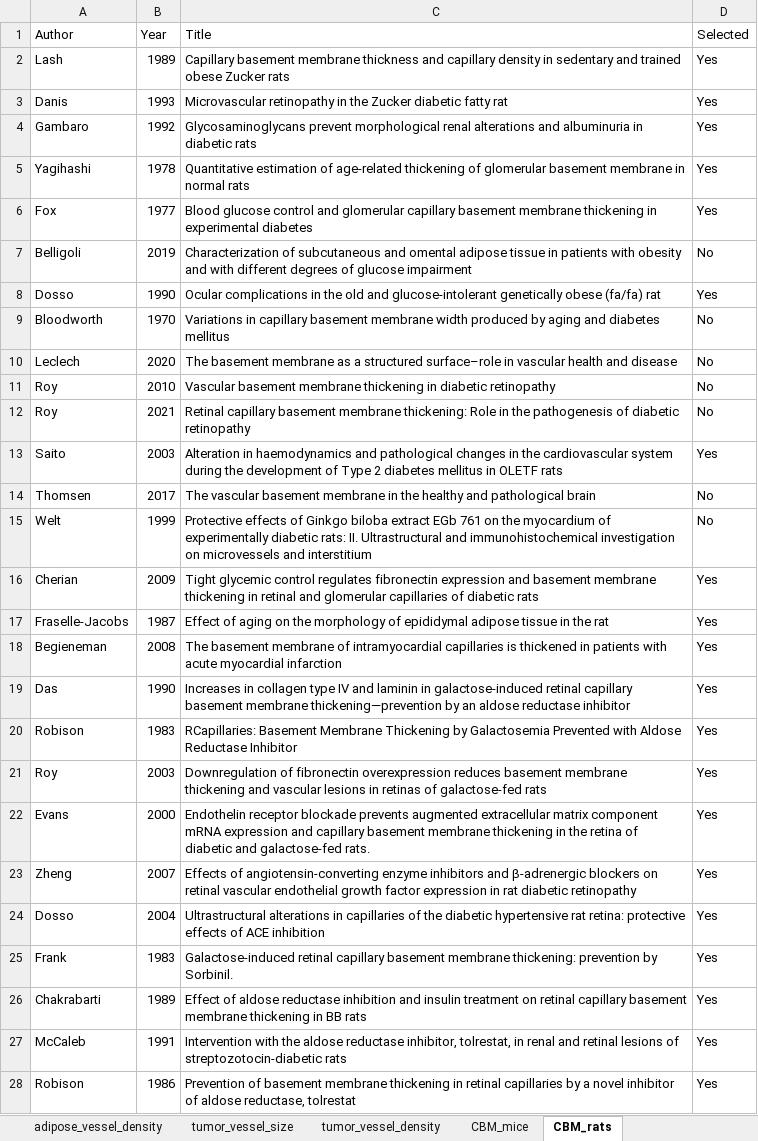
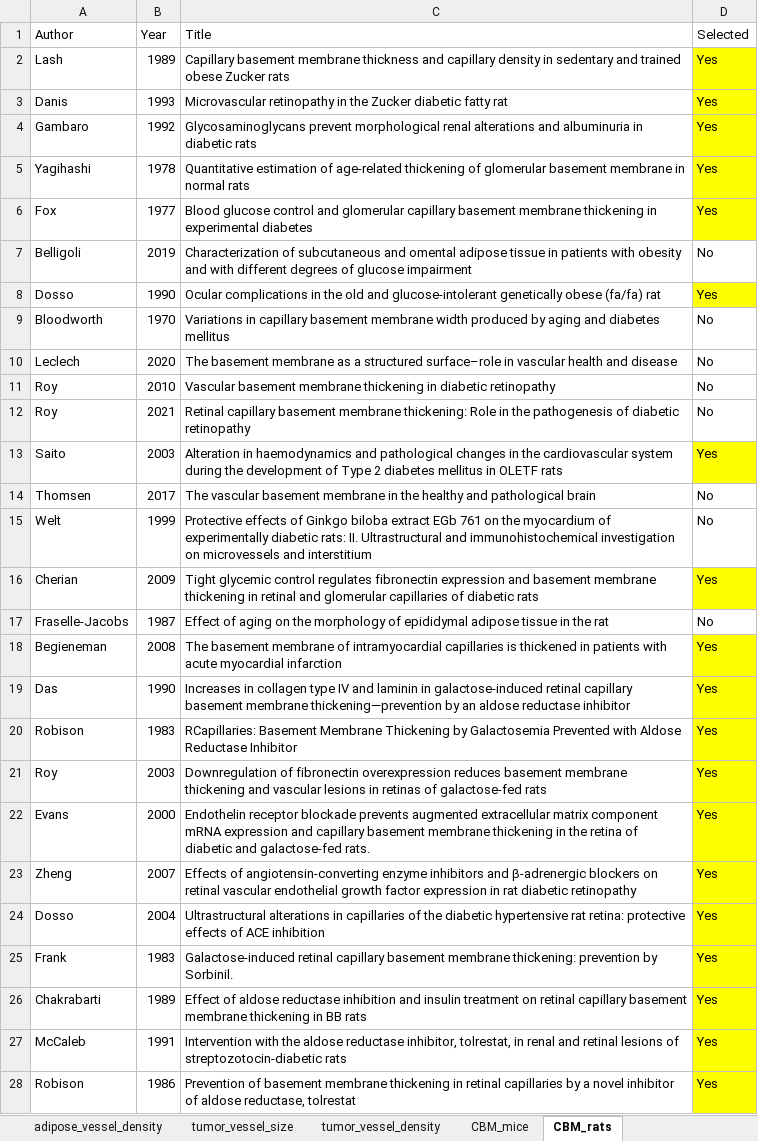
Before and after one commit to YunjeongLee/meta-analysis-for-VEGF-signaling, an Excel workbook: data/papers/paper_list_MetaAnalysis.xlsx, sheet CBM_rats, drawn as a sheet; only a part is shown; values as stored, in another font and other column widths than the file's, no borders; the diff covers the shown part only; the diff names each change by its address in the sheet, - before the commit and + after, or states it on an @@ line.

Commit message:
add Smith et al., 1995 to `CBM thickness (rat)` sheet and check if `Selected` status of all included references is `Yes`

```diff
--- a/data/papers/paper_list_MetaAnalysis.xlsx (sheet CBM_rats)
+++ b/data/papers/paper_list_MetaAnalysis.xlsx (sheet CBM_rats)
-D2:D6 fill: none
+D2:D6 fill: #FFFF00
-D8 fill: none
+D8 fill: #FFFF00
-D13 fill: none
+D13 fill: #FFFF00
-D16 fill: none
+D16 fill: #FFFF00
-D17 (Selected): Yes
+D17 (Selected): No
-D18:D28 fill: none
+D18:D28 fill: #FFFF00
```
Also changed, not shown: 1 added row and cell formats elsewhere in this sheet, sheet Kd_for_VEGFR1_and_VEGFR2, sheet Kd_for_NRP1, sheet CBM_mice, sheet tumor_vessel_size, sheet tumor_vessel_density.
